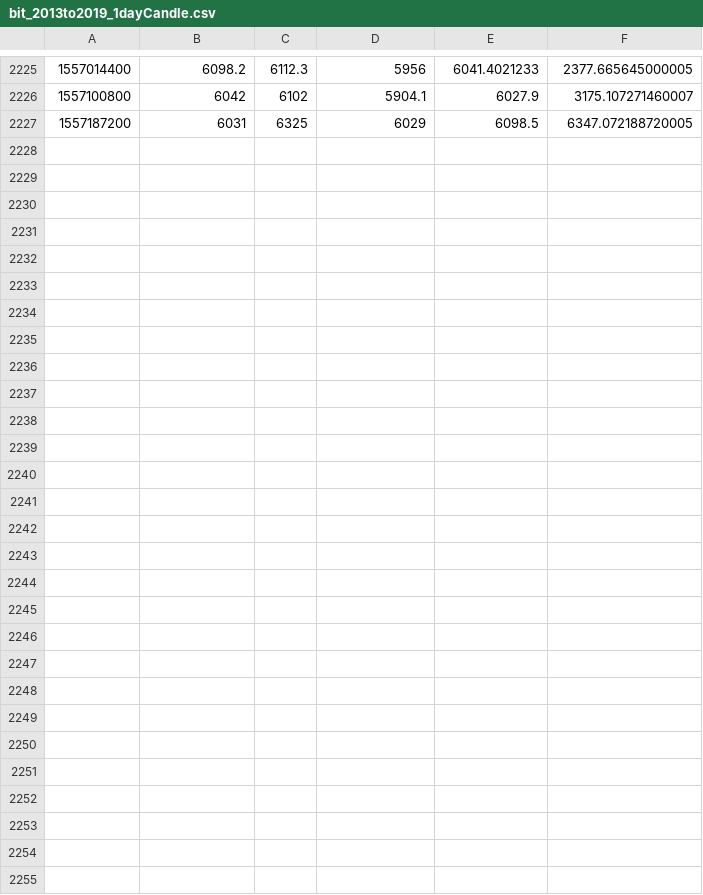
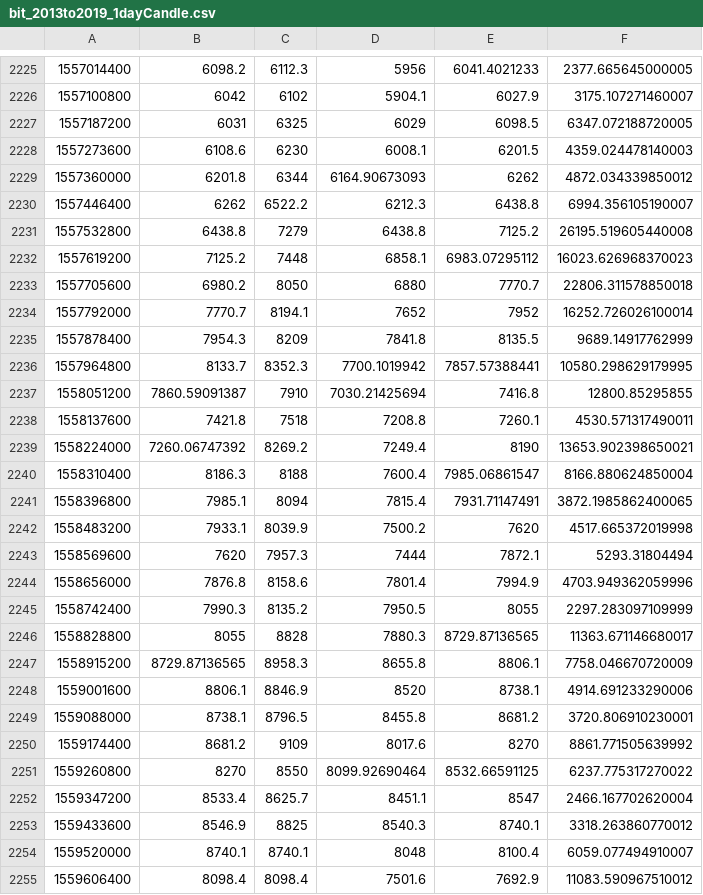
Before and after one commit to sahilnanda1995/CryptoAITrader, a CSV file: bit_2013to2019_1dayCandle.csv, drawn as a sheet; only a part is shown, gaps mark what is left out; the diff names each change by its address in the sheet, - before the commit and + after, or states it on an @@ line.

```diff
--- a/bit_2013to2019_1dayCandle.csv
+++ b/bit_2013to2019_1dayCandle.csv
+row 2228: 1557273600 | 6108.6 | 6230 | 6008.1 | 6201.5 | 4359.024478140003
+row 2229: 1557360000 | 6201.8 | 6344 | 6164.90673093 | 6262 | 4872.034339850012
+row 2230: 1557446400 | 6262 | 6522.2 | 6212.3 | 6438.8 | 6994.356105190007
+row 2231: 1557532800 | 6438.8 | 7279 | 6438.8 | 7125.2 | 26195.519605440008
+row 2232: 1557619200 | 7125.2 | 7448 | 6858.1 | 6983.07295112 | 16023.626968370023
+row 2233: 1557705600 | 6980.2 | 8050 | 6880 | 7770.7 | 22806.311578850018
+row 2234: 1557792000 | 7770.7 | 8194.1 | 7652 | 7952 | 16252.726026100014
+row 2235: 1557878400 | 7954.3 | 8209 | 7841.8 | 8135.5 | 9689.14917762999
+row 2236: 1557964800 | 8133.7 | 8352.3 | 7700.1019942 | 7857.57388441 | 10580.298629179995
+row 2237: 1558051200 | 7860.59091387 | 7910 | 7030.21425694 | 7416.8 | 12800.85295855
+row 2238: 1558137600 | 7421.8 | 7518 | 7208.8 | 7260.1 | 4530.571317490011
+row 2239: 1558224000 | 7260.06747392 | 8269.2 | 7249.4 | 8190 | 13653.902398650021
+row 2240: 1558310400 | 8186.3 | 8188 | 7600.4 | 7985.06861547 | 8166.880624850004
+row 2241: 1558396800 | 7985.1 | 8094 | 7815.4 | 7931.71147491 | 3872.1985862400065
+row 2242: 1558483200 | 7933.1 | 8039.9 | 7500.2 | 7620 | 4517.665372019998
+row 2243: 1558569600 | 7620 | 7957.3 | 7444 | 7872.1 | 5293.31804494
+row 2244: 1558656000 | 7876.8 | 8158.6 | 7801.4 | 7994.9 | 4703.949362059996
+row 2245: 1558742400 | 7990.3 | 8135.2 | 7950.5 | 8055 | 2297.283097109999
+row 2246: 1558828800 | 8055 | 8828 | 7880.3 | 8729.87136565 | 11363.671146680017
+row 2247: 1558915200 | 8729.87136565 | 8958.3 | 8655.8 | 8806.1 | 7758.046670720009
+row 2248: 1559001600 | 8806.1 | 8846.9 | 8520 | 8738.1 | 4914.691233290006
+row 2249: 1559088000 | 8738.1 | 8796.5 | 8455.8 | 8681.2 | 3720.806910230001
+row 2250: 1559174400 | 8681.2 | 9109 | 8017.6 | 8270 | 8861.771505639992
+row 2251: 1559260800 | 8270 | 8550 | 8099.92690464 | 8532.66591125 | 6237.775317270022
+row 2252: 1559347200 | 8533.4 | 8625.7 | 8451.1 | 8547 | 2466.167702620004
+row 2253: 1559433600 | 8546.9 | 8825 | 8540.3 | 8740.1 | 3318.263860770012
+row 2254: 1559520000 | 8740.1 | 8740.1 | 8048 | 8100.4 | 6059.077494910007
+row 2255: 1559606400 | 8098.4 | 8098.4 | 7501.6 | 7692.9 | 11083.590967510012
```
Also changed, not shown: 1_day_ML_TX/block-height.csv, 1_day_ML_TX/chain-value-density.csv, 10 other files.
